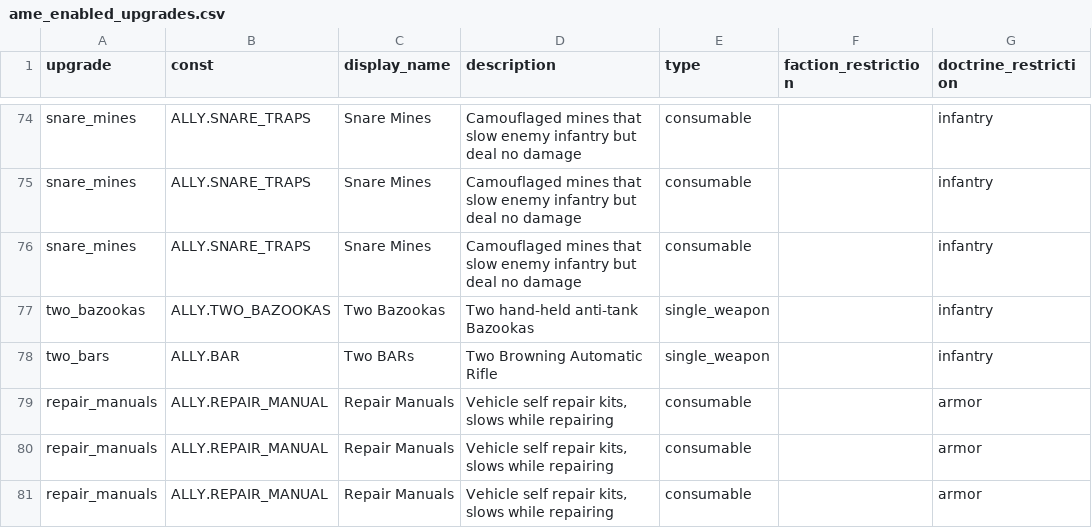
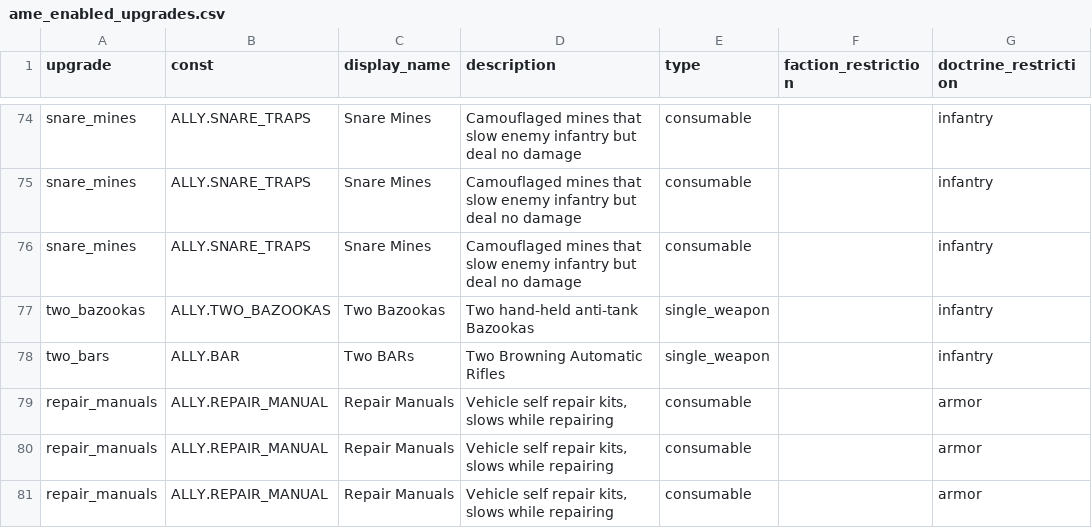
Before and after one commit to mma127/omg_rails, a CSV file: db/seeds/ame_enabled_upgrades.csv, drawn as a sheet; only a part is shown, gaps mark what is left out; the diff names each change by its address in the sheet, - before the commit and + after, or states it on an @@ line.

Commit message:
Rake task to migrate ranger bars from infantry to doctrine unlock restriction

```diff
--- a/db/seeds/ame_enabled_upgrades.csv
+++ b/db/seeds/ame_enabled_upgrades.csv
-D78 (description): Two Browning Automatic Rifle
+D78 (description): Two Browning Automatic Rifles
```
Also changed, not shown: 3 other files.
